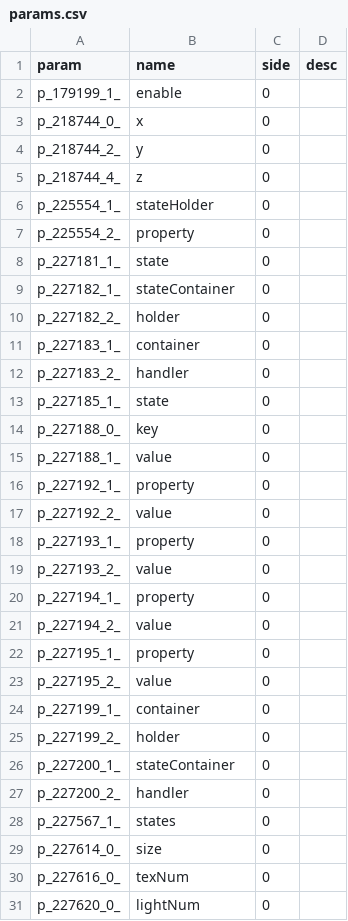
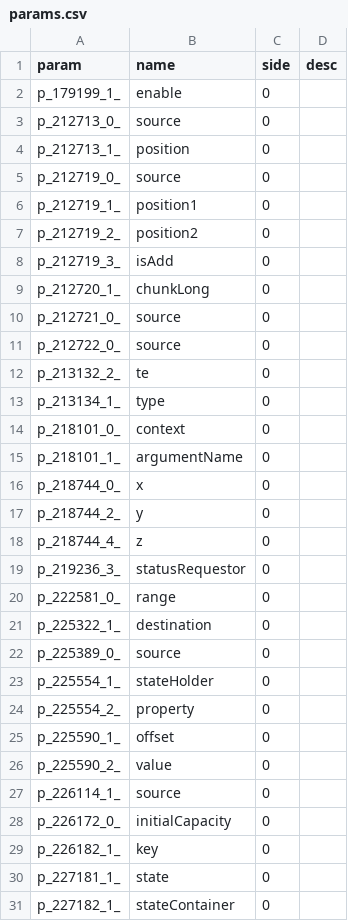
Before and after one commit to thiakil/MC-Names-1.15, a CSV file: params.csv, drawn as a sheet; only a part is shown; the shorter side is filled out with more unchanged rows; the diff covers the shown part only.

```diff
--- a/params.csv
+++ b/params.csv
@@ -2,2 +2,15 @@ param,name,side,desc
 p_179199_1_,enable,0,
+p_212713_0_,source,0,
+p_212713_1_,position,0,
+p_212719_0_,source,0,
+p_212719_1_,position1,0,
+p_212719_2_,position2,0,
+p_212719_3_,isAdd,0,
+p_212720_1_,chunkLong,0,
+p_212721_0_,source,0,
+p_212722_0_,source,0,
+p_213132_2_,te,0,
+p_213134_1_,type,0,
+p_218101_0_,context,0,
+p_218101_1_,argumentName,0,
 p_218744_0_,x,0,
@@ -5,4 +18,13 @@ p_218744_2_,y,0,
 p_218744_4_,z,0,
+p_219236_3_,statusRequestor,0,
+p_222581_0_,range,0,
+p_225322_1_,destination,0,
+p_225389_0_,source,0,
 p_225554_1_,stateHolder,0,
 p_225554_2_,property,0,
+p_225590_1_,offset,0,
+p_225590_2_,value,0,
+p_226114_1_,source,0,
+p_226172_0_,initialCapacity,0,
+p_226182_1_,key,0,
 p_227181_1_,state,0,
```
Also changed, not shown: 5 added rows elsewhere in this file, fields.csv, methods.csv.
